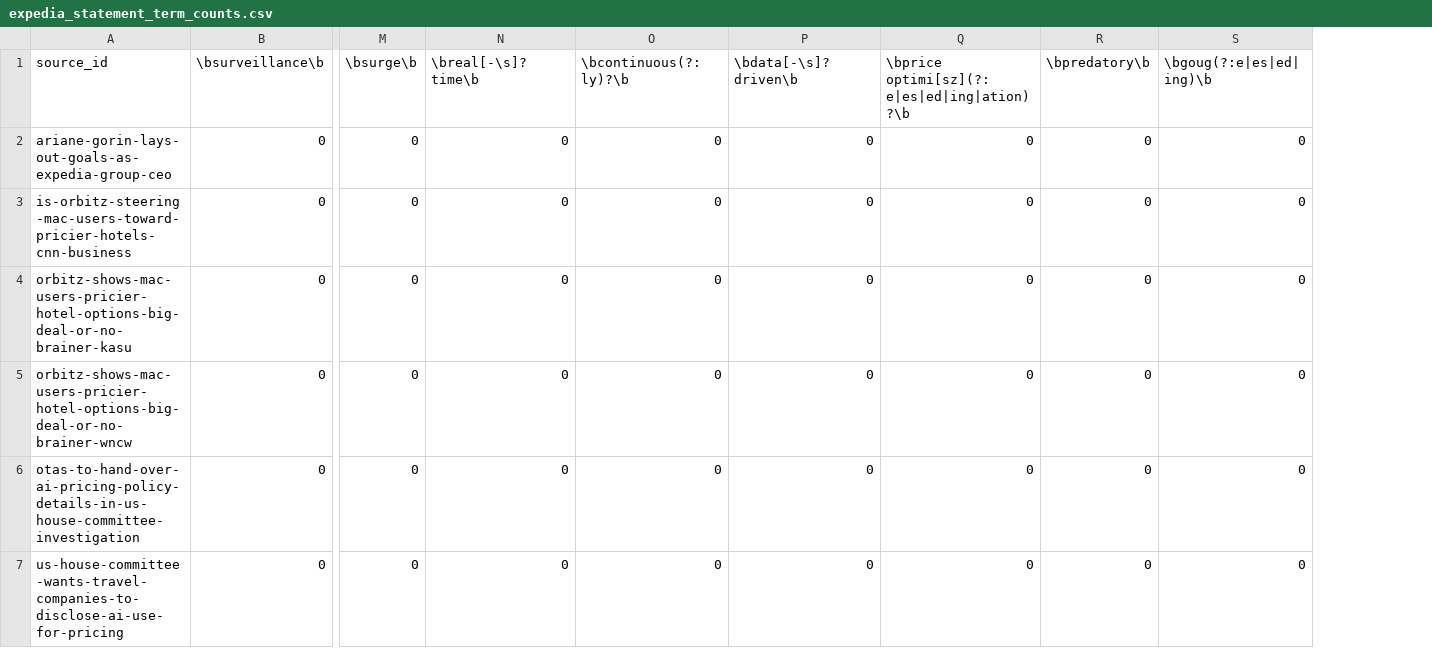
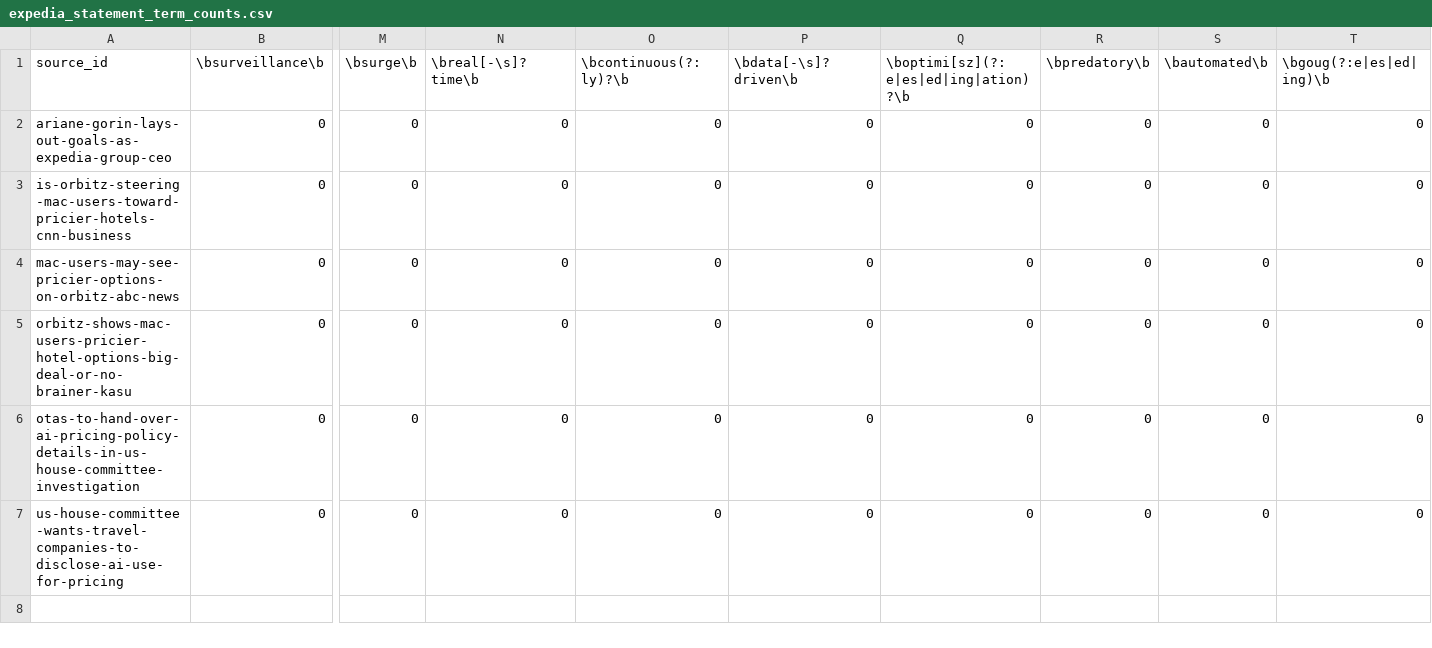
Before and after one commit to awmaxwell144/personalized_pricing_dataset, a CSV file: dataset/accommodation/expedia/expedia_statement_term_counts.csv, drawn as a sheet; only a part is shown, gaps mark what is left out; removed rows and columns are numbered as before the commit, all else as after; rows hold the shown columns only; the diff names each change by its address in the sheet, - before the commit and + after, or states it on an @@ line.

```diff
--- a/dataset/accommodation/expedia/expedia_statement_term_counts.csv
+++ b/dataset/accommodation/expedia/expedia_statement_term_counts.csv
+column S (\bautomated\b), rows 2-3: 0 | 0; rows 5-7: all 0
-Q1: \bprice optimi[sz](?:e|es|ed|ing|ation)?\b
+Q1: \boptimi[sz](?:e|es|ed|ing|ation)?\b
+row 4: mac-users-may-see-pricier-options-on-orbitz-abc-news | 0 | 0 | 0 | 0 | 0 | 0 | 0 | 0 | 0
-row 5: orbitz-shows-mac-users-pricier-hotel-options-big-deal-or-no-brainer-wncw | 0 | 0 | 0 | 0 | 0 | 0 | 0 | 0
```
Also changed, not shown: dataset/accommodation/expedia/expedia_raw_term_counts.csv, dataset/accommodation/expedia/source_tracker.csv, 14 other files.
